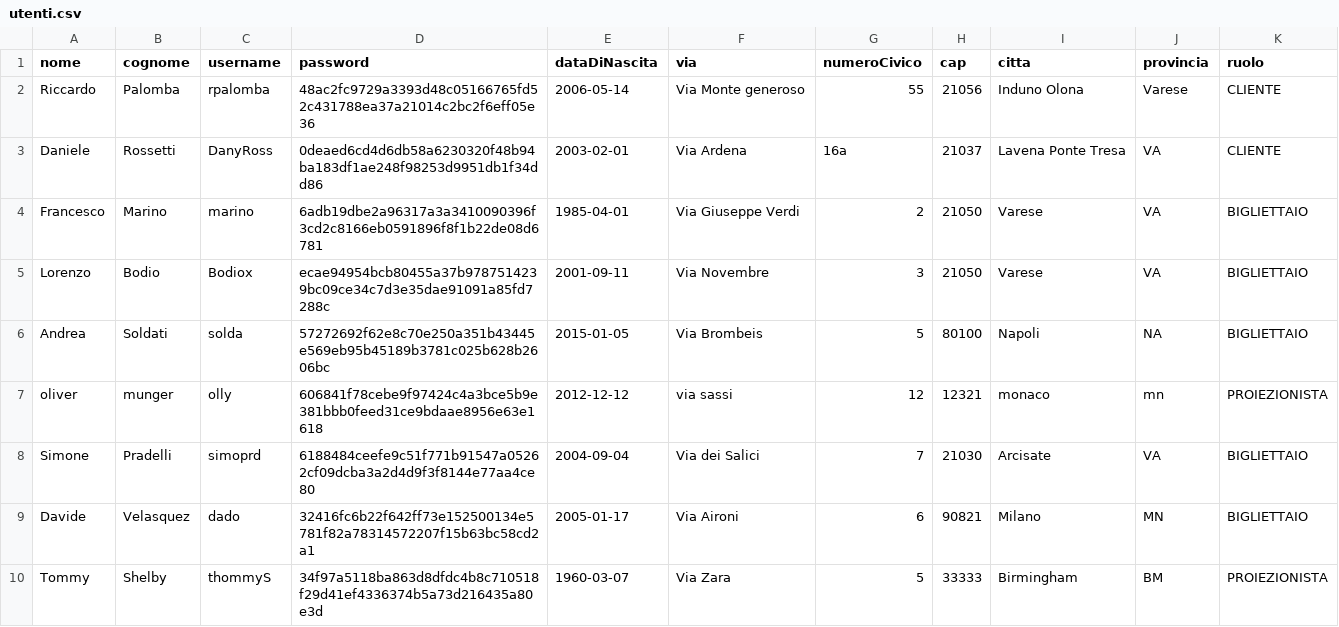
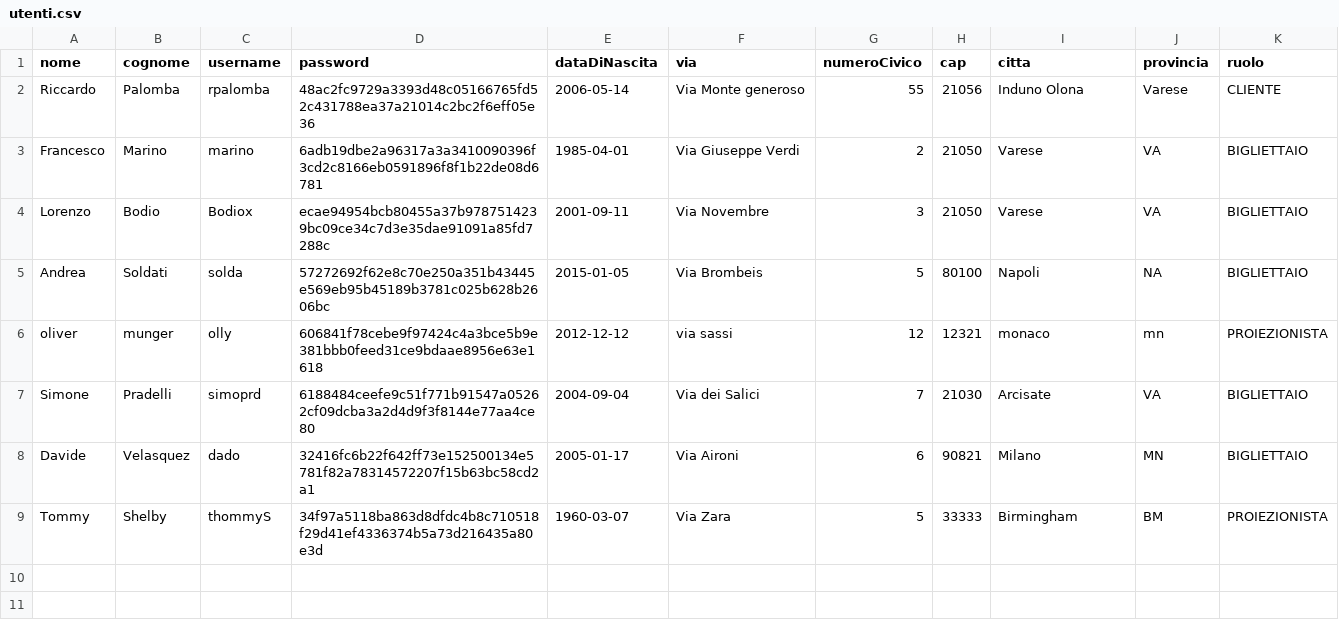
Before and after one commit to ricki14/LabA, a CSV file: data/utenti.csv, drawn as a sheet; the diff names each change by its address in the sheet, - before the commit and + after, or states it on an @@ line.

Commit message:
eliminazione utenti in eccesso

```diff
--- a/data/utenti.csv
+++ b/data/utenti.csv
-row 3: Daniele | Rossetti | DanyRoss | 0deaed6cd4d6db58a6230320f48b94ba183df1ae248f98253d9951db1f34dd86 | 2003-02-01 | Via Ardena | 16a | 21037 | Lavena Ponte Tresa | VA | CLIENTE
```
